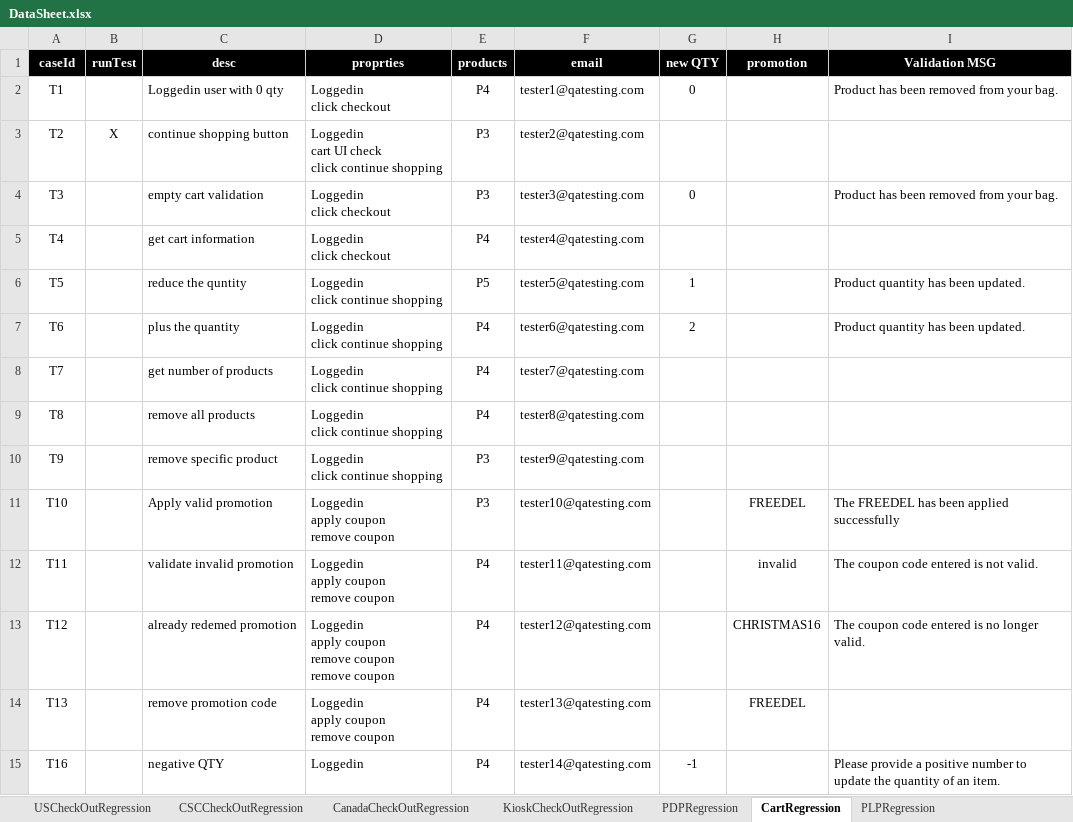
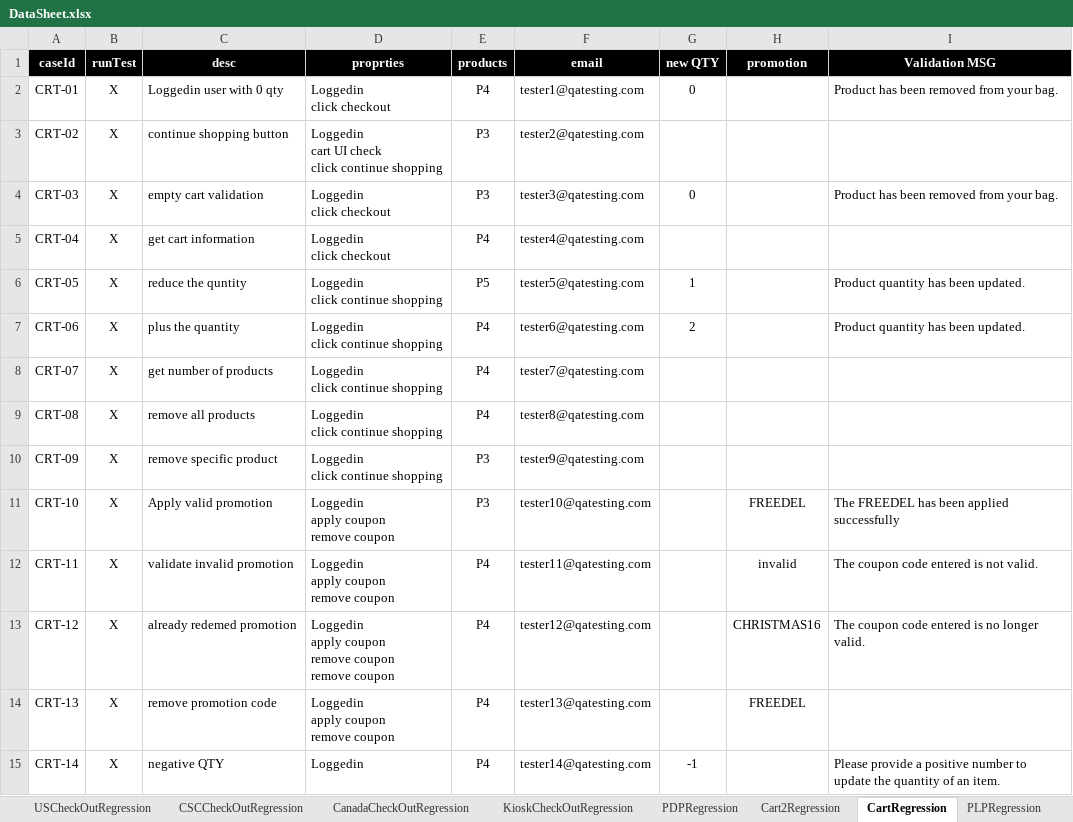
Before and after one commit to mohammadSadeq/TB_auto, an Excel workbook: src/com/generic/config/DataSheet.xlsx, sheet CartRegression, drawn as a sheet; only a part is shown; values as stored, in another font and other column widths than the file's, no borders; the diff covers the shown part only; the diff names each change by its address in the sheet, - before the commit and + after, or states it on an @@ line.

Commit message:
Checkout, Registration and PDP fixes, My Account tests.

```diff
--- a/src/com/generic/config/DataSheet.xlsx (sheet CartRegression)
+++ b/src/com/generic/config/DataSheet.xlsx (sheet CartRegression)
+sheet tab: Cart2Regression
-A2 (caseId): T1
+A2 (caseId): CRT-01
-B2 (runTest): (empty)
+B2 (runTest): X
-A3 (caseId): T2
+A3 (caseId): CRT-02
-A4 (caseId): T3
+A4 (caseId): CRT-03
-B4:B15 (runTest): (empty)
+B4:B15 (runTest): X
-A5 (caseId): T4
+A5 (caseId): CRT-04
-A6 (caseId): T5
+A6 (caseId): CRT-05
-A7 (caseId): T6
+A7 (caseId): CRT-06
-A8 (caseId): T7
+A8 (caseId): CRT-07
-A9 (caseId): T8
+A9 (caseId): CRT-08
-A10 (caseId): T9
+A10 (caseId): CRT-09
-A11 (caseId): T10
+A11 (caseId): CRT-10
-A12 (caseId): T11
+A12 (caseId): CRT-11
-A13 (caseId): T12
+A13 (caseId): CRT-12
-A14 (caseId): T13
+A14 (caseId): CRT-13
-A15 (caseId): T16
+A15 (caseId): CRT-14
```
Also changed, not shown: 28 edited cells elsewhere in this sheet, sheet users, sheet MyAccountRegression, sheet USAccountSetupRegression, sheet products, sheet CanadaCheckOutRegression, sheet addresses, 3 more sheets, other sheet tabs, 26 other files.
